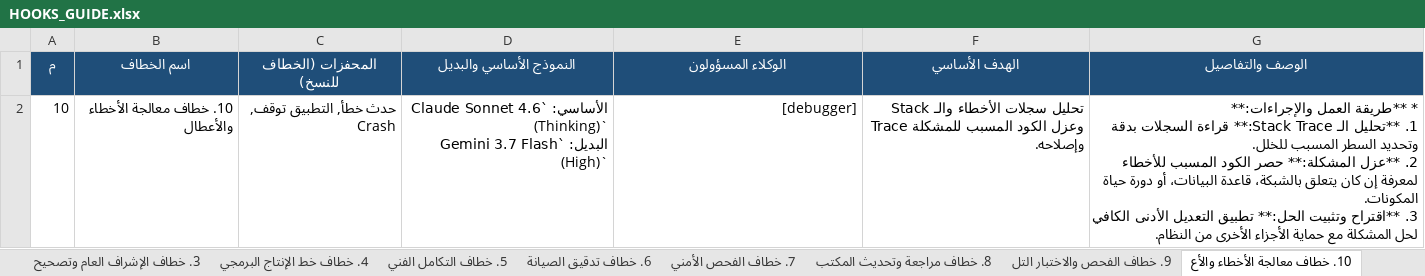
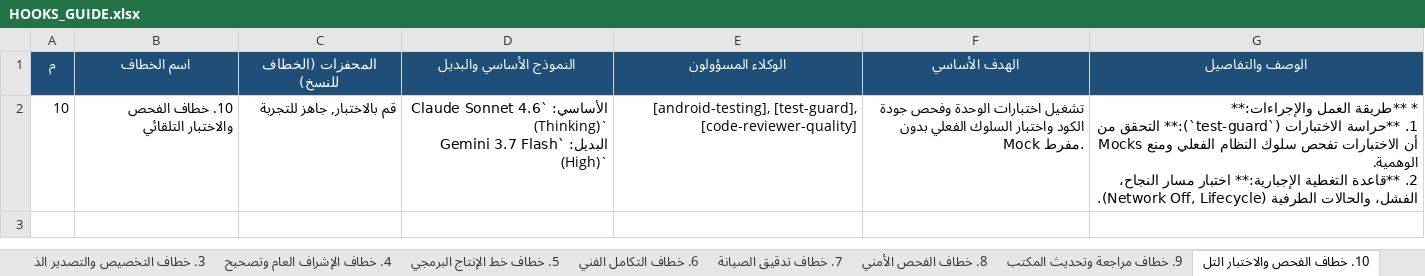
Before and after one commit to ibrahimalkateb965-tech/Claude-Antigravity-Workspace, an Excel workbook: .agents/HOOKS_GUIDE.xlsx, sheet 10. خطاف الفحص والاختبار التل, drawn as a sheet; values as stored, in another font and other column widths than the file's, no borders; ↵ is a line break in a cell; the diff names each change by its address in the sheet, - before the commit and + after, or states it on an @@ line.

```diff
--- a/.agents/HOOKS_GUIDE.xlsx (sheet 10. خطاف الفحص والاختبار التل)
+++ b/.agents/HOOKS_GUIDE.xlsx (sheet 10. خطاف الفحص والاختبار التل)
-sheet tab: 3. خطاف الإشراف العام وتصحيح
+sheet tab: 3. خطاف التخصيص والتصدير الذ
-sheet tab: 4. خطاف خط الإنتاج البرمجي
+sheet tab: 4. خطاف الإشراف العام وتصحيح
-sheet tab: 5. خطاف التكامل الفني
+sheet tab: 5. خطاف خط الإنتاج البرمجي
-sheet tab: 6. خطاف تدقيق الصيانة
+sheet tab: 6. خطاف التكامل الفني
-sheet tab: 7. خطاف الفحص الأمني
+sheet tab: 7. خطاف تدقيق الصيانة
-sheet tab: 8. خطاف مراجعة وتحديث المكتب
+sheet tab: 8. خطاف الفحص الأمني
-sheet tab: 9. خطاف الفحص والاختبار التل
+sheet tab: 9. خطاف مراجعة وتحديث المكتب
-sheet tab: 10. خطاف معالجة الأخطاء والأع
+sheet tab: 10. خطاف الفحص والاختبار التل
-B2 (اسم الخطاف): 10. خطاف معالجة الأخطاء والأعطال
+B2 (اسم الخطاف): 10. خطاف الفحص والاختبار التلقائي
-C2 (المحفزات (الخطاف للنسخ)): حدث خطأ, التطبيق توقف, Crash
+C2 (المحفزات (الخطاف للنسخ)): قم بالاختبار, جاهز للتجربة
-E2 (الوكلاء المسؤولون): [debugger]
+E2 (الوكلاء المسؤولون): [android-testing], [test-guard], [code-reviewer-quality]
-F2 (الهدف الأساسي): تحليل سجلات الأخطاء والـ Stack Trace وعزل الكود المسبب للمشكلة وإصلاحه.
+F2 (الهدف الأساسي): تشغيل اختبارات الوحدة وفحص جودة الكود واختبار السلوك الفعلي بدون Mock مفرط.
-G2 (الوصف والتفاصيل): …والإجراءات:** ↵ 1. **تحليل الـ Stack Trace:** قراءة السجلات بدقة وتحديد السطر المسبب للخلل. ↵ 2. **عزل المشكلة:** حصر الكود المسبب للأخطاء لمعرفة إن كان يتعلق بالشبكة، قاعدة البيانات، أو دورة حياة المكونات. ↵ 3. **اقتراح وتثبيت الحل:** تطبيق التعديل الأدنى الكافي لحل المشكلة مع حماية الأجزاء الأخرى من النظام.
+G2 (الوصف والتفاصيل): …والإجراءات:** ↵ 1. **حراسة الاختبارات (`test-guard`):** التحقق من أن الاختبارات تفحص سلوك النظام الفعلي ومنع Mocks الوهمية. ↵ 2. **قاعدة التغطية الإجبارية:** اختبار مسار النجاح، الفشل، والحالات الطرفية (Network Off, Lifecycle).
```
Also changed, not shown: sheet الملخص العام, sheet 14. خطاف الذاكرة المستدامة, sheet 17. خطاف ترتيب الملفات لمسار, sheet 11. خطاف معالجة الأخطاء والأع, sheet 18. خطاف إدارة تليجرام, sheet 15. خطاف النجاح والتحليل البع, 12 more sheets, other sheet tabs, 6 other files.
